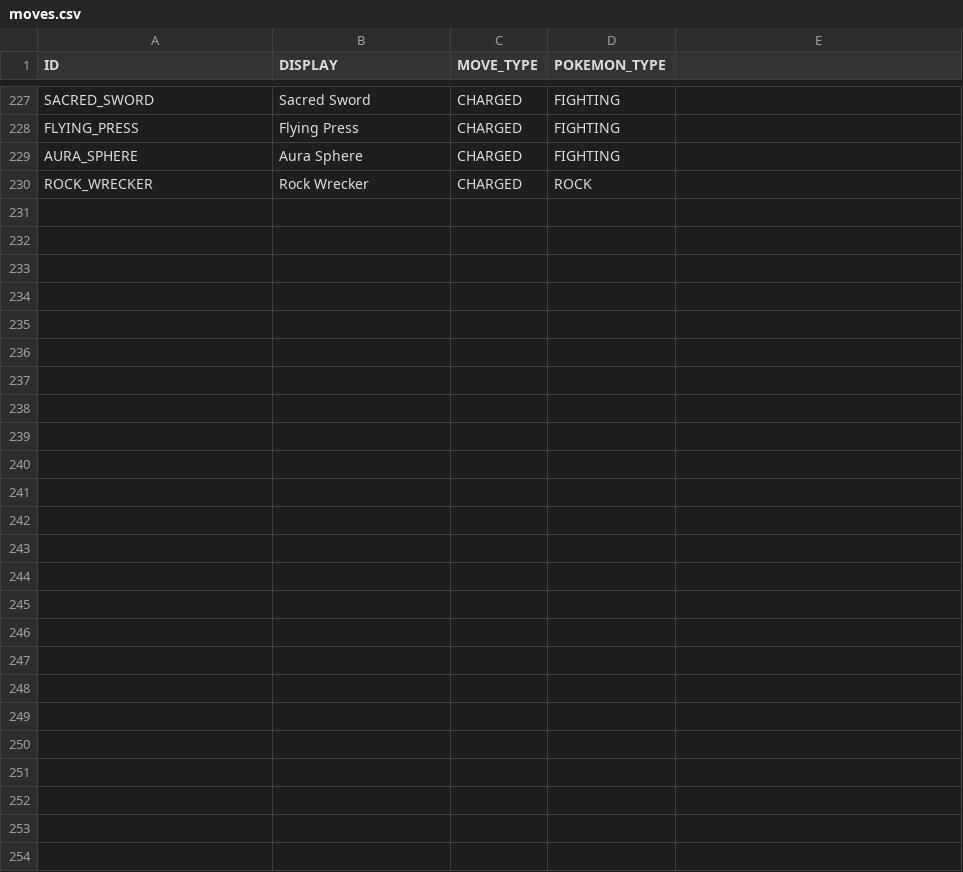
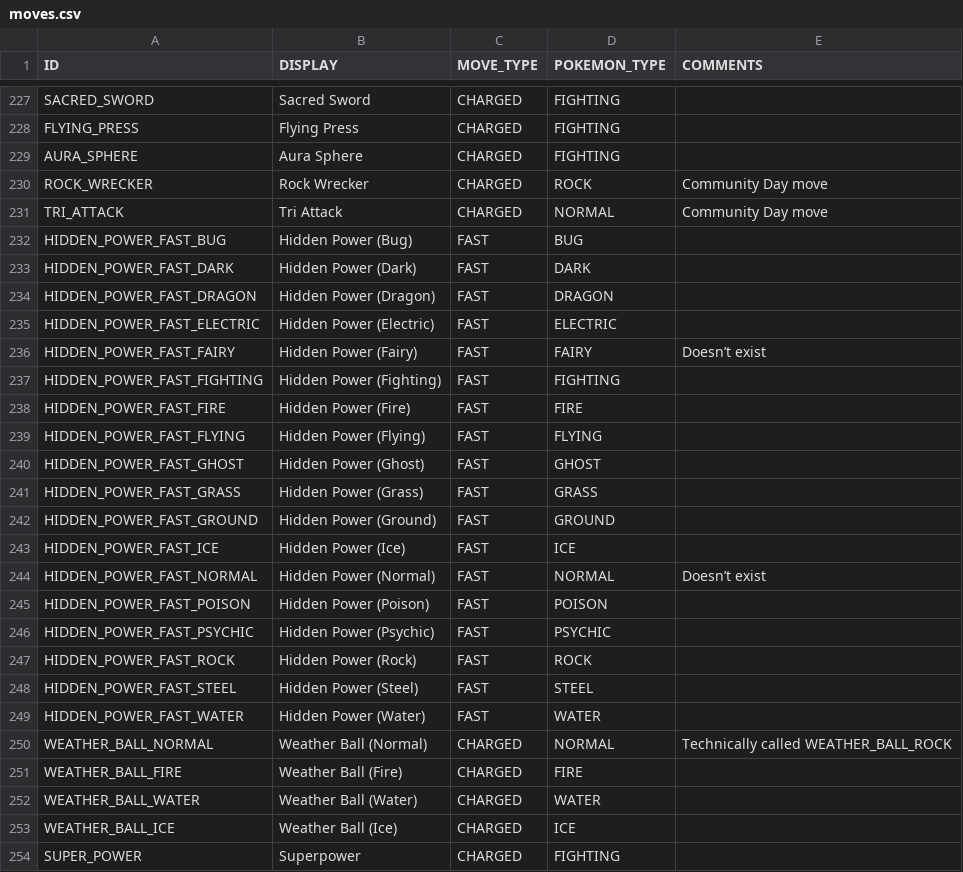
Before and after one commit to IQAndreas/pokemon-checklist, a CSV file: data/moves.csv, drawn as a sheet; only a part is shown, gaps mark what is left out; the diff covers the shown part only.

```diff
--- a/data/moves.csv
+++ b/data/moves.csv
@@ -1 +1 @@
-ID|DISPLAY|MOVE_TYPE|POKEMON_TYPE
+ID|DISPLAY|MOVE_TYPE|POKEMON_TYPE|COMMENTS
@@ -230 +230,25 @@ AURA_SPHERE|Aura Sphere|CHARGED|FIGHTING
-ROCK_WRECKER|Rock Wrecker|CHARGED|ROCK
+ROCK_WRECKER|Rock Wrecker|CHARGED|ROCK|Community Day move
+TRI_ATTACK|Tri Attack|CHARGED|NORMAL|Community Day move
+HIDDEN_POWER_FAST_BUG|Hidden Power (Bug)|FAST|BUG|
+HIDDEN_POWER_FAST_DARK|Hidden Power (Dark)|FAST|DARK|
+HIDDEN_POWER_FAST_DRAGON|Hidden Power (Dragon)|FAST|DRAGON|
+HIDDEN_POWER_FAST_ELECTRIC|Hidden Power (Electric)|FAST|ELECTRIC|
+HIDDEN_POWER_FAST_FAIRY|Hidden Power (Fairy)|FAST|FAIRY|Doesn’t exist
+HIDDEN_POWER_FAST_FIGHTING|Hidden Power (Fighting)|FAST|FIGHTING|
+HIDDEN_POWER_FAST_FIRE|Hidden Power (Fire)|FAST|FIRE|
+HIDDEN_POWER_FAST_FLYING|Hidden Power (Flying)|FAST|FLYING|
+HIDDEN_POWER_FAST_GHOST|Hidden Power (Ghost)|FAST|GHOST|
+HIDDEN_POWER_FAST_GRASS|Hidden Power (Grass)|FAST|GRASS|
+HIDDEN_POWER_FAST_GROUND|Hidden Power (Ground)|FAST|GROUND|
+HIDDEN_POWER_FAST_ICE|Hidden Power (Ice)|FAST|ICE|
+HIDDEN_POWER_FAST_NORMAL|Hidden Power (Normal)|FAST|NORMAL|Doesn’t exist
+HIDDEN_POWER_FAST_POISON|Hidden Power (Poison)|FAST|POISON|
+HIDDEN_POWER_FAST_PSYCHIC|Hidden Power (Psychic)|FAST|PSYCHIC|
+HIDDEN_POWER_FAST_ROCK|Hidden Power (Rock)|FAST|ROCK|
+HIDDEN_POWER_FAST_STEEL|Hidden Power (Steel)|FAST|STEEL|
+HIDDEN_POWER_FAST_WATER|Hidden Power (Water)|FAST|WATER|
+WEATHER_BALL_NORMAL|Weather Ball (Normal)|CHARGED|NORMAL|Technically called WEATHER_BALL_ROCK
+WEATHER_BALL_FIRE|Weather Ball (Fire)|CHARGED|FIRE|
+WEATHER_BALL_WATER|Weather Ball (Water)|CHARGED|WATER|
+WEATHER_BALL_ICE|Weather Ball (Ice)|CHARGED|ICE|
+SUPER_POWER|Superpower|CHARGED|FIGHTING|
```
Also changed, not shown: 4 edited cells elsewhere in this file, iqandreas/data/all.csv, 48 other files.
